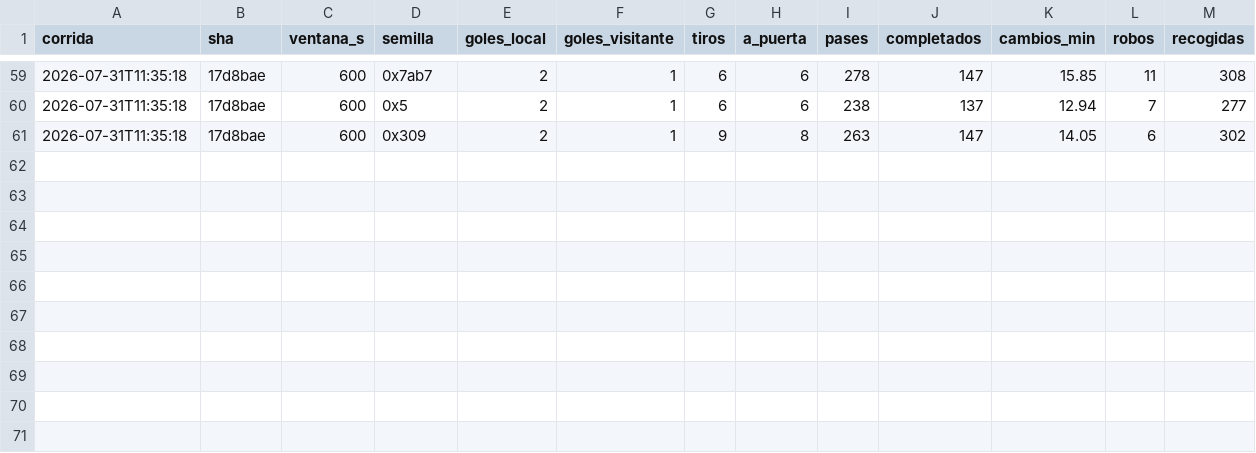
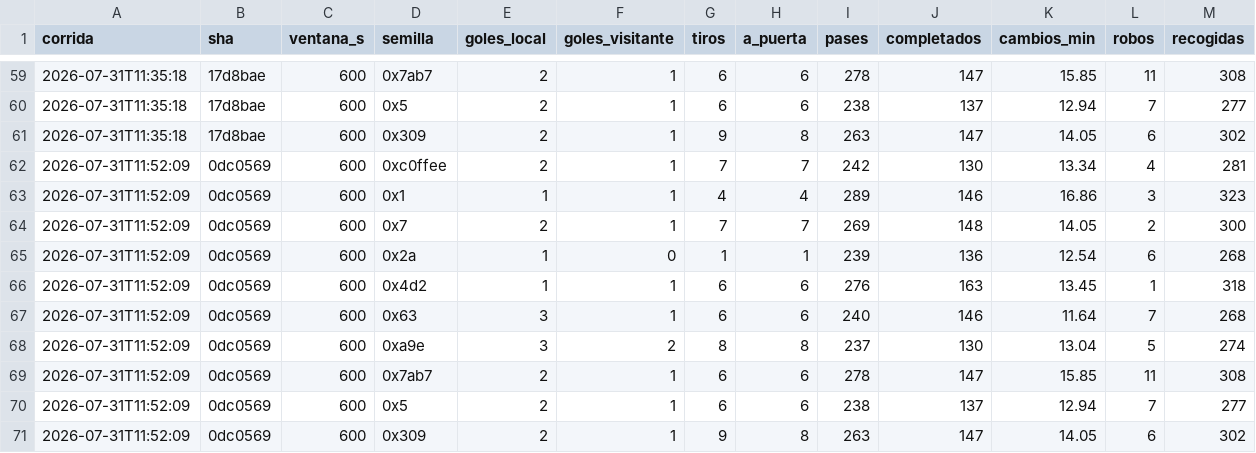
Before and after one commit to Uneven3/simulador-futbol, a CSV file: measurements/envelope.csv, drawn as a sheet; only a part is shown, gaps mark what is left out.

```diff
--- a/measurements/envelope.csv
+++ b/measurements/envelope.csv
@@ -61 +61,11 @@ corrida,sha,ventana_s,semilla,goles_local,goles_visitante,tiros,a_puerta,pases,c
 2026-07-31T11:35:18,17d8bae,600,0x309,2,1,9,8,263,147,14.05,6,302
+2026-07-31T11:52:09,0dc0569,600,0xc0ffee,2,1,7,7,242,130,13.34,4,281
+2026-07-31T11:52:09,0dc0569,600,0x1,1,1,4,4,289,146,16.86,3,323
+2026-07-31T11:52:09,0dc0569,600,0x7,2,1,7,7,269,148,14.05,2,300
+2026-07-31T11:52:09,0dc0569,600,0x2a,1,0,1,1,239,136,12.54,6,268
+2026-07-31T11:52:09,0dc0569,600,0x4d2,1,1,6,6,276,163,13.45,1,318
+2026-07-31T11:52:09,0dc0569,600,0x63,3,1,6,6,240,146,11.64,7,268
+2026-07-31T11:52:09,0dc0569,600,0xa9e,3,2,8,8,237,130,13.04,5,274
+2026-07-31T11:52:09,0dc0569,600,0x7ab7,2,1,6,6,278,147,15.85,11,308
+2026-07-31T11:52:09,0dc0569,600,0x5,2,1,6,6,238,137,12.94,7,277
+2026-07-31T11:52:09,0dc0569,600,0x309,2,1,9,8,263,147,14.05,6,302
```
Also changed, not shown: 5 other files.
